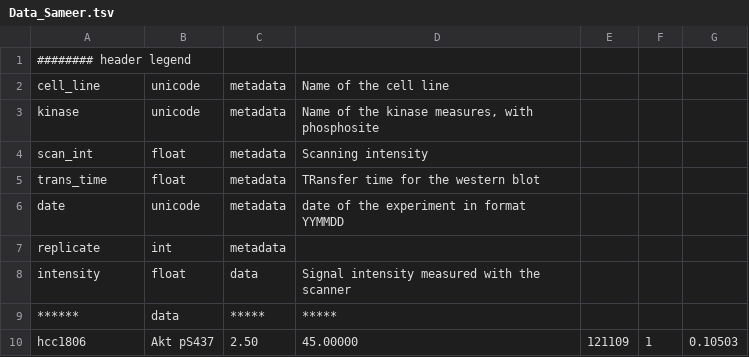
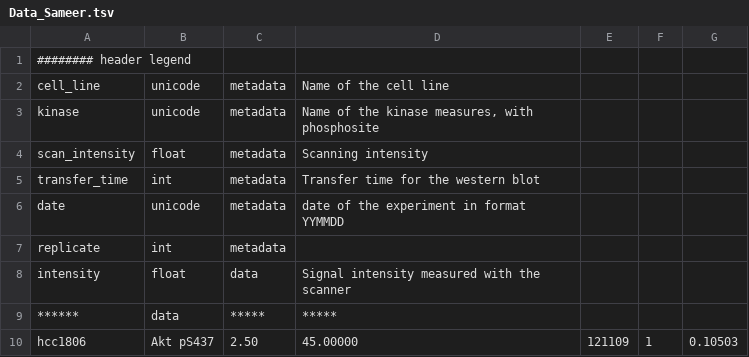
Before and after one commit to gberriz/datarail-2.0-old, a TSV file: data/Data_Sameer.tsv, drawn as a sheet; only a part is shown.

Commit message:
tweak header of Data_Sameer.tsv

```diff
--- a/data/Data_Sameer.tsv
+++ b/data/Data_Sameer.tsv
@@ -3,4 +3,4 @@ cell_line	unicode	metadata	Name of the cell line
 kinase	unicode	metadata	Name of the kinase measures, with phosphosite
-scan_int	float	metadata	Scanning intensity
-trans_time	float	metadata	TRansfer time for the western blot
+scan_intensity	float	metadata	Scanning intensity
+transfer_time	int	metadata	Transfer time for the western blot
 date	unicode	metadata	date of the experiment in format YYMMDD
```
